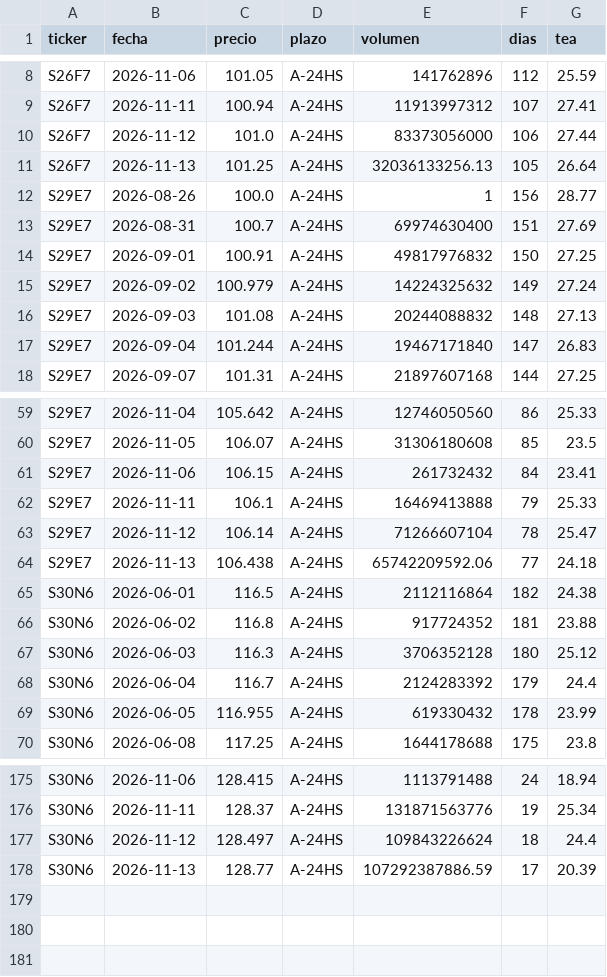
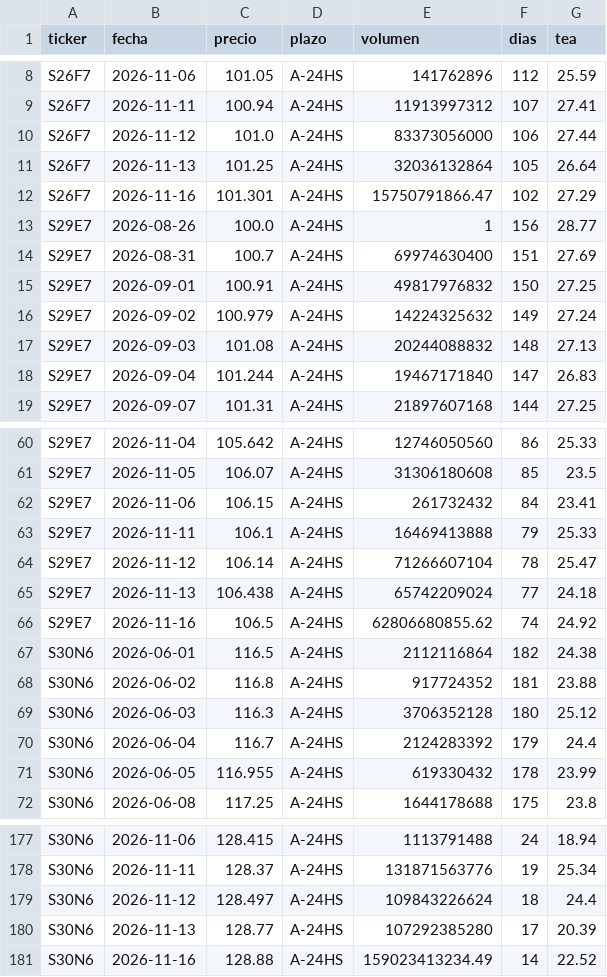
Before and after one commit to Dcostanzo30/ppi-lector, a CSV file: estudios/letras/historico_tea.csv, drawn as a sheet; only a part is shown, gaps mark what is left out.

```diff
--- a/estudios/letras/historico_tea.csv
+++ b/estudios/letras/historico_tea.csv
@@ -10,3 +10,4 @@ S26F7,2026-11-11,100.94,A-24HS,11913997312,107,27.41
 S26F7,2026-11-12,101.0,A-24HS,83373056000,106,27.44
-S26F7,2026-11-13,101.25,A-24HS,32036133256.13,105,26.64
+S26F7,2026-11-13,101.25,A-24HS,32036132864,105,26.64
+S26F7,2026-11-16,101.301,A-24HS,15750791866.47,102,27.29
 S29E7,2026-08-26,100.0,A-24HS,1,156,28.77
@@ -63,3 +64,4 @@ S29E7,2026-11-11,106.1,A-24HS,16469413888,79,25.33
 S29E7,2026-11-12,106.14,A-24HS,71266607104,78,25.47
-S29E7,2026-11-13,106.438,A-24HS,65742209592.06,77,24.18
+S29E7,2026-11-13,106.438,A-24HS,65742209024,77,24.18
+S29E7,2026-11-16,106.5,A-24HS,62806680855.62,74,24.92
 S30N6,2026-06-01,116.5,A-24HS,2112116864,182,24.38
@@ -177,2 +179,3 @@ S30N6,2026-11-11,128.37,A-24HS,131871563776,19,25.34
 S30N6,2026-11-12,128.497,A-24HS,109843226624,18,24.4
-S30N6,2026-11-13,128.77,A-24HS,107292387886.59,17,20.39
+S30N6,2026-11-13,128.77,A-24HS,107292385280,17,20.39
+S30N6,2026-11-16,128.88,A-24HS,159023413234.49,14,22.52
```
Also changed, not shown: estudios/letras/serie_plazo.csv, 2 other files.
